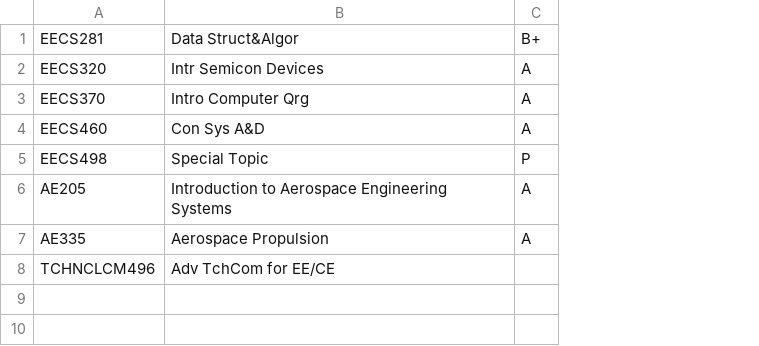
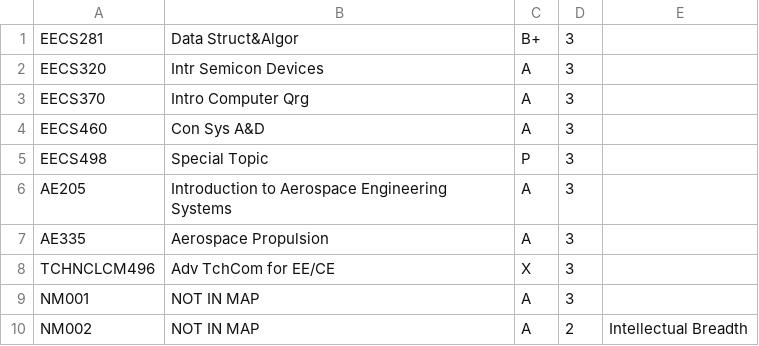
Before and after one commit to LennyDuan/Tool, a CSV file: script/file/v1/transcript/FENGSH.csv, drawn as a sheet; the diff names each change by its address in the sheet, - before the commit and + after, or states it on an @@ line.

```diff
--- a/script/file/v1/transcript/FENGSH.csv
+++ b/script/file/v1/transcript/FENGSH.csv
+column D, rows 1-8: all 3
+column E, empty
-C8: (empty)
+C8: X
+row 9: NM001 | NOT IN MAP | A | 3
+row 10: NM002 | NOT IN MAP | A | 2 | Intellectual Breadth
```
Also changed, not shown: script/file/v1/result/FENGSH.csv, 4 other files.
